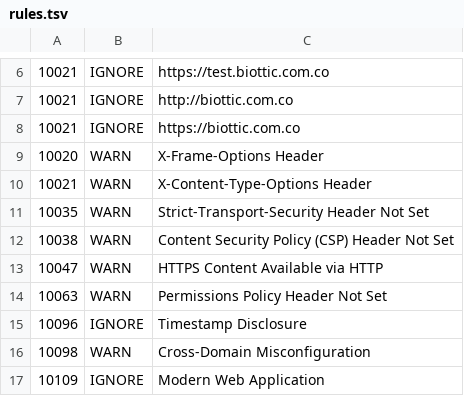
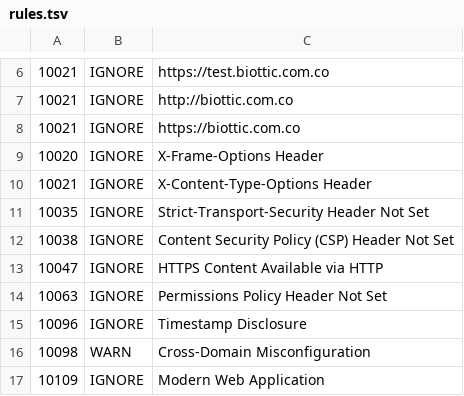
Before and after one commit to alexscorpic19/WebBiottic, a TSV file: .zap/rules.tsv, drawn as a sheet; only a part is shown, gaps mark what is left out.

```diff
--- a/.zap/rules.tsv
+++ b/.zap/rules.tsv
@@ -8,8 +8,8 @@
 10021	IGNORE	https://biottic.com.co
-10020	WARN	X-Frame-Options Header
-10021	WARN	X-Content-Type-Options Header
-10035	WARN	Strict-Transport-Security Header Not Set
-10038	WARN	Content Security Policy (CSP) Header Not Set
-10047	WARN	HTTPS Content Available via HTTP
-10063	WARN	Permissions Policy Header Not Set
+10020	IGNORE	X-Frame-Options Header
+10021	IGNORE	X-Content-Type-Options Header
+10035	IGNORE	Strict-Transport-Security Header Not Set
+10038	IGNORE	Content Security Policy (CSP) Header Not Set
+10047	IGNORE	HTTPS Content Available via HTTP
+10063	IGNORE	Permissions Policy Header Not Set
 10096	IGNORE	Timestamp Disclosure
```
Also changed, not shown: 3 other files.
